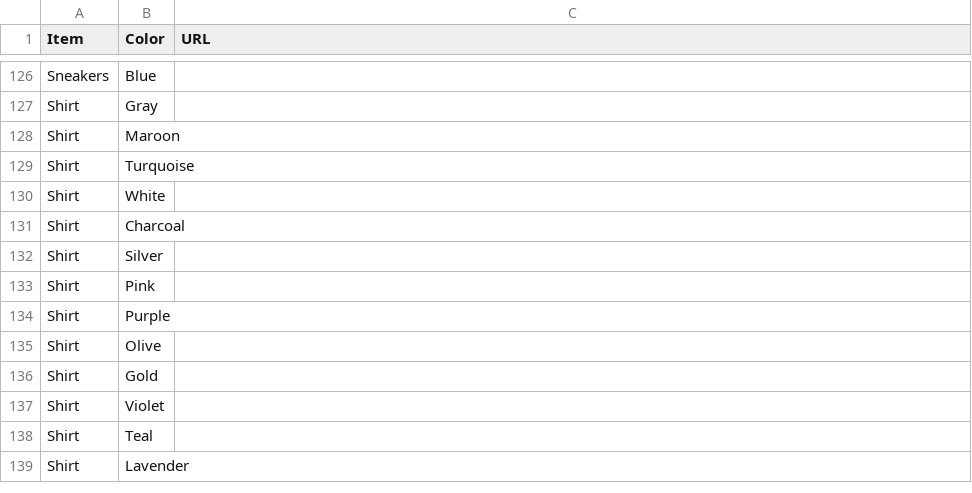
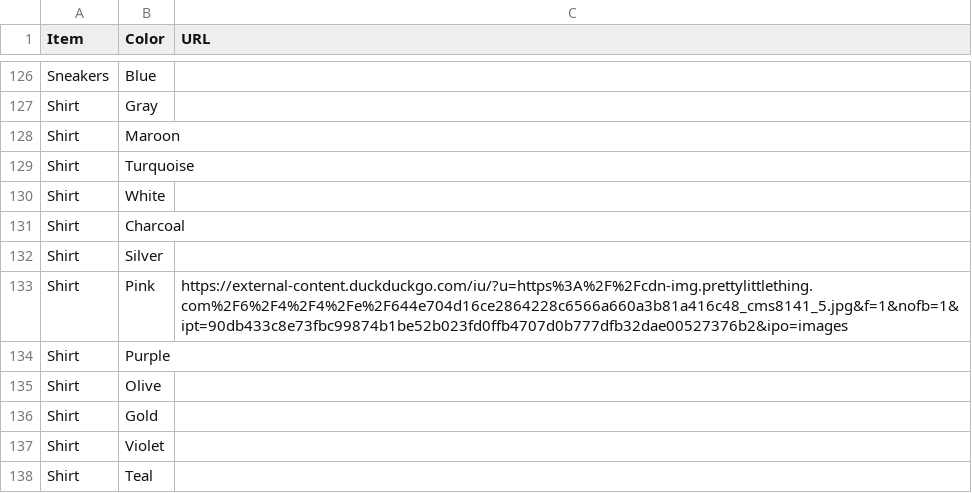
Before and after one commit to jiinkwan/ML1_recommender, a CSV file: item_color_combinations.csv, drawn as a sheet; only a part is shown, gaps mark what is left out; the shorter side is filled out with more unchanged rows.

Commit message:
Update item_color_combinations.csv

```diff
--- a/item_color_combinations.csv
+++ b/item_color_combinations.csv
@@ -132,3 +132,3 @@ Shirt,Charcoal,
 Shirt,Silver,
-Shirt,Pink,
+Shirt,Pink,https://external-content.duckduckgo.com/iu/?u=https%3A%2F%2Fcdn-img.prettylittlething.com%2F6%2F4%2F4%2Fe%2F644e704d16ce2864228c6566a660a3b81a416c48_cms8141_5.jpg&f=1&nofb=1&ipt=90db433c8e73fbc99874b1be52b023fd0ffb4707d0b777dfb32dae00527376b2&ipo=images
 Shirt,Purple,
```
